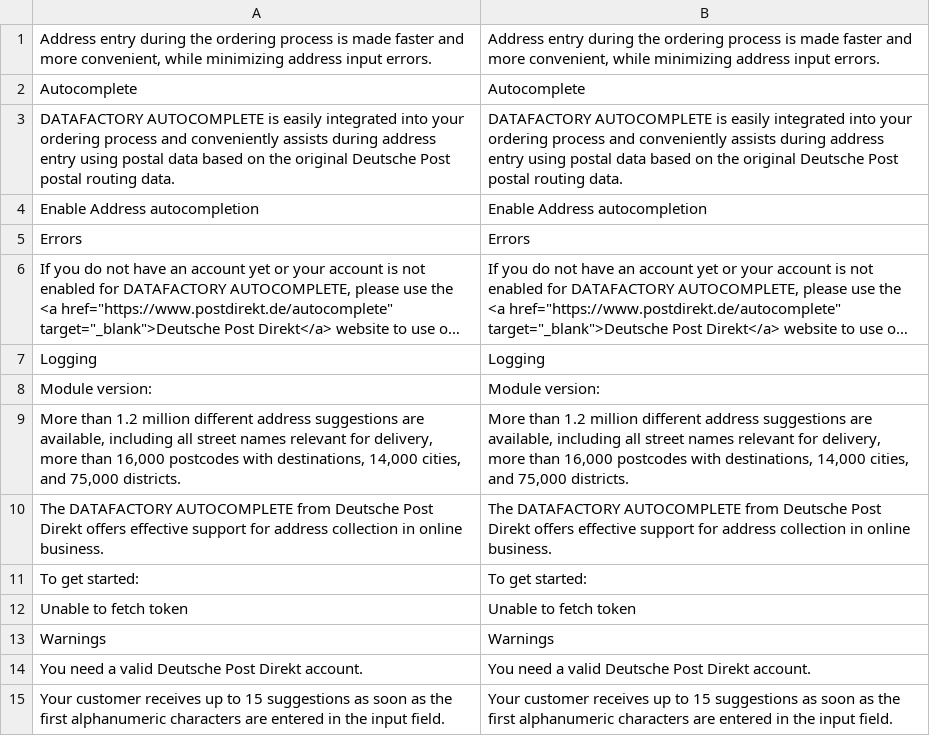
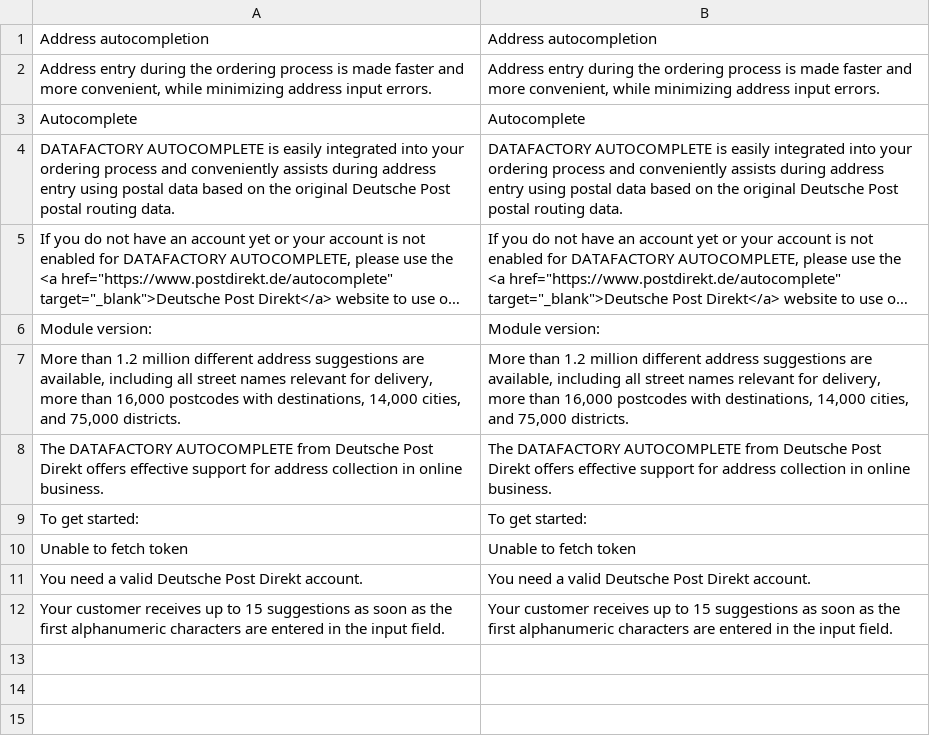
Before and after one commit to netresearch/deutschepost-module-autocomplete-m2, a CSV file: i18n/en_US.csv, drawn as a sheet; long unchanged cells end in …; removed rows and columns are numbered as before the commit, all else as after; the diff names each change by its address in the sheet, - before the commit and + after, or states it on an @@ line.

```diff
--- a/i18n/en_US.csv
+++ b/i18n/en_US.csv
+row 1: Address autocompletion | Address autocompletion
-row 4: Enable Address autocompletion | Enable Address autocompletion
-row 5: Errors | Errors
-row 7: Logging | Logging
-row 13: Warnings | Warnings
```
Also changed, not shown: i18n/de_DE.csv, 8 other files.
